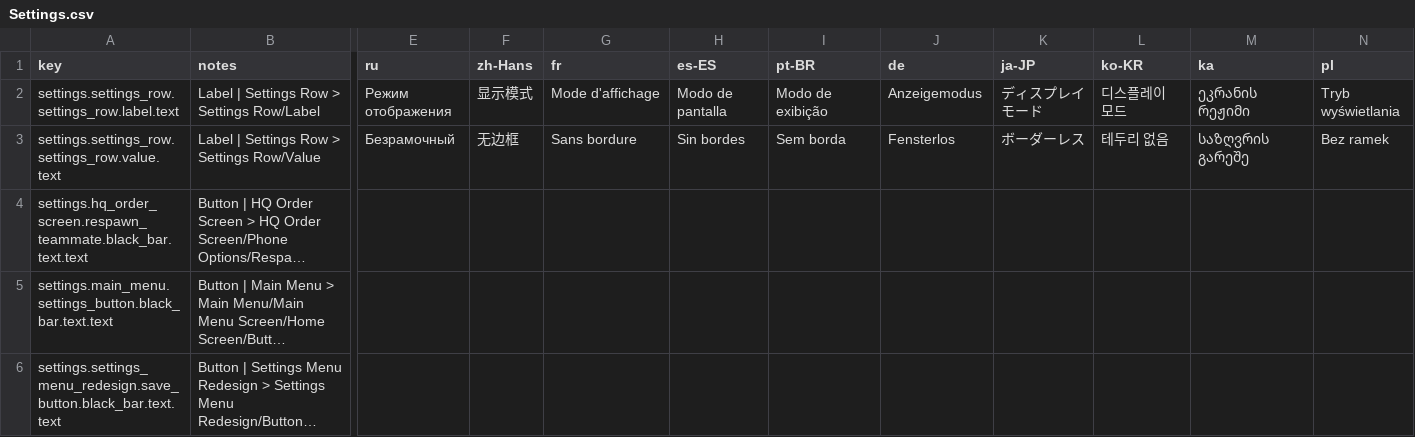
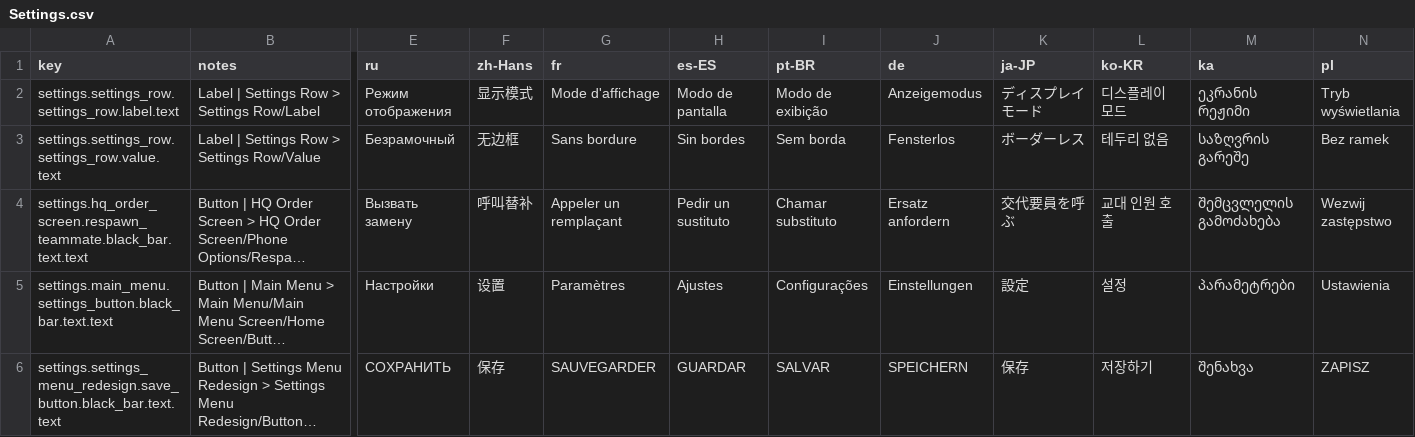
Before and after one commit to jason-ario/GoodCopBadCopUnity, a CSV file: Assets/_GoodCopBadCop/Localization/Sheets/Settings.csv, drawn as a sheet; only a part is shown, gaps mark what is left out; long unchanged cells end in …; the diff covers the shown part only; the diff names each change by its address in the sheet, - before the commit and + after, or states it on an @@ line.

```diff
--- a/Assets/_GoodCopBadCop/Localization/Sheets/Settings.csv
+++ b/Assets/_GoodCopBadCop/Localization/Sheets/Settings.csv
-E4 (ru): (empty)
+E4 (ru): Вызвать замену
-F4 (zh-Hans): (empty)
+F4 (zh-Hans): 呼叫替补
-G4 (fr): (empty)
+G4 (fr): Appeler un remplaçant
-H4 (es-ES): (empty)
+H4 (es-ES): Pedir un sustituto
-I4 (pt-BR): (empty)
+I4 (pt-BR): Chamar substituto
-J4 (de): (empty)
+J4 (de): Ersatz anfordern
-K4 (ja-JP): (empty)
+K4 (ja-JP): 交代要員を呼ぶ
-L4 (ko-KR): (empty)
+L4 (ko-KR): 교대 인원 호출
-M4 (ka): (empty)
+M4 (ka): შემცვლელის გამოძახება
-N4 (pl): (empty)
+N4 (pl): Wezwij zastępstwo
-E5 (ru): (empty)
+E5 (ru): Настройки
-F5 (zh-Hans): (empty)
+F5 (zh-Hans): 设置
-G5 (fr): (empty)
+G5 (fr): Paramètres
-H5 (es-ES): (empty)
+H5 (es-ES): Ajustes
-I5 (pt-BR): (empty)
+I5 (pt-BR): Configurações
-J5 (de): (empty)
+J5 (de): Einstellungen
-K5 (ja-JP): (empty)
+K5 (ja-JP): 設定
-L5 (ko-KR): (empty)
+L5 (ko-KR): 설정
-M5 (ka): (empty)
+M5 (ka): პარამეტრები
-N5 (pl): (empty)
+N5 (pl): Ustawienia
-E6 (ru): (empty)
+E6 (ru): СОХРАНИТЬ
-F6 (zh-Hans): (empty)
+F6 (zh-Hans): 保存
-G6 (fr): (empty)
+G6 (fr): SAUVEGARDER
-H6 (es-ES): (empty)
+H6 (es-ES): GUARDAR
-I6 (pt-BR): (empty)
+I6 (pt-BR): SALVAR
-J6 (de): (empty)
+J6 (de): SPEICHERN
-K6 (ja-JP): (empty)
+K6 (ja-JP): 保存
-L6 (ko-KR): (empty)
+L6 (ko-KR): 저장하기
-M6 (ka): (empty)
+M6 (ka): შენახვა
-N6 (pl): (empty)
+N6 (pl): ZAPISZ
```
Also changed, not shown: 50 edited cells elsewhere in this file, Assets/_GoodCopBadCop/Localization/Sheets/Guidebook.csv, Assets/_GoodCopBadCop/Localization/Sheets/PC.csv, 34 other files.
